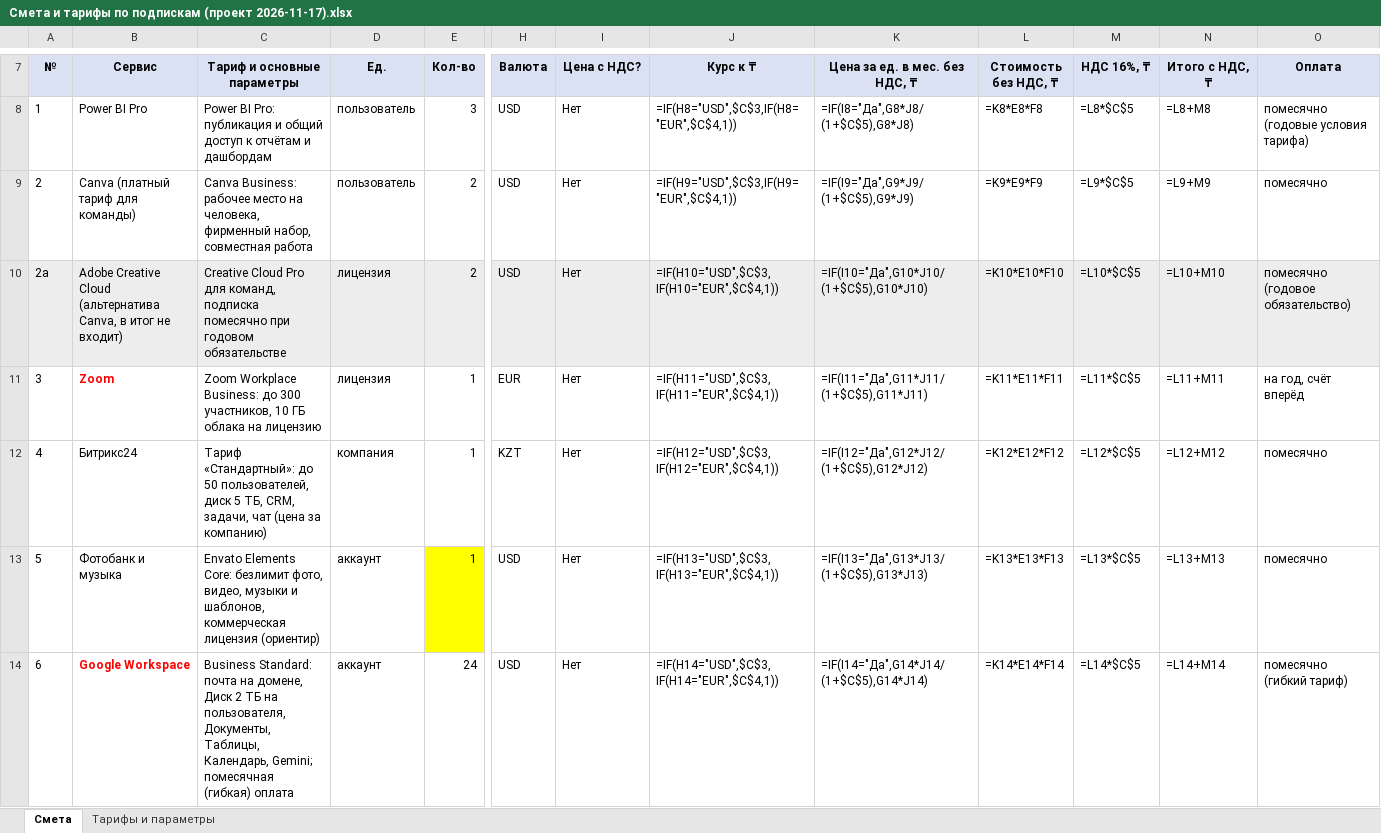
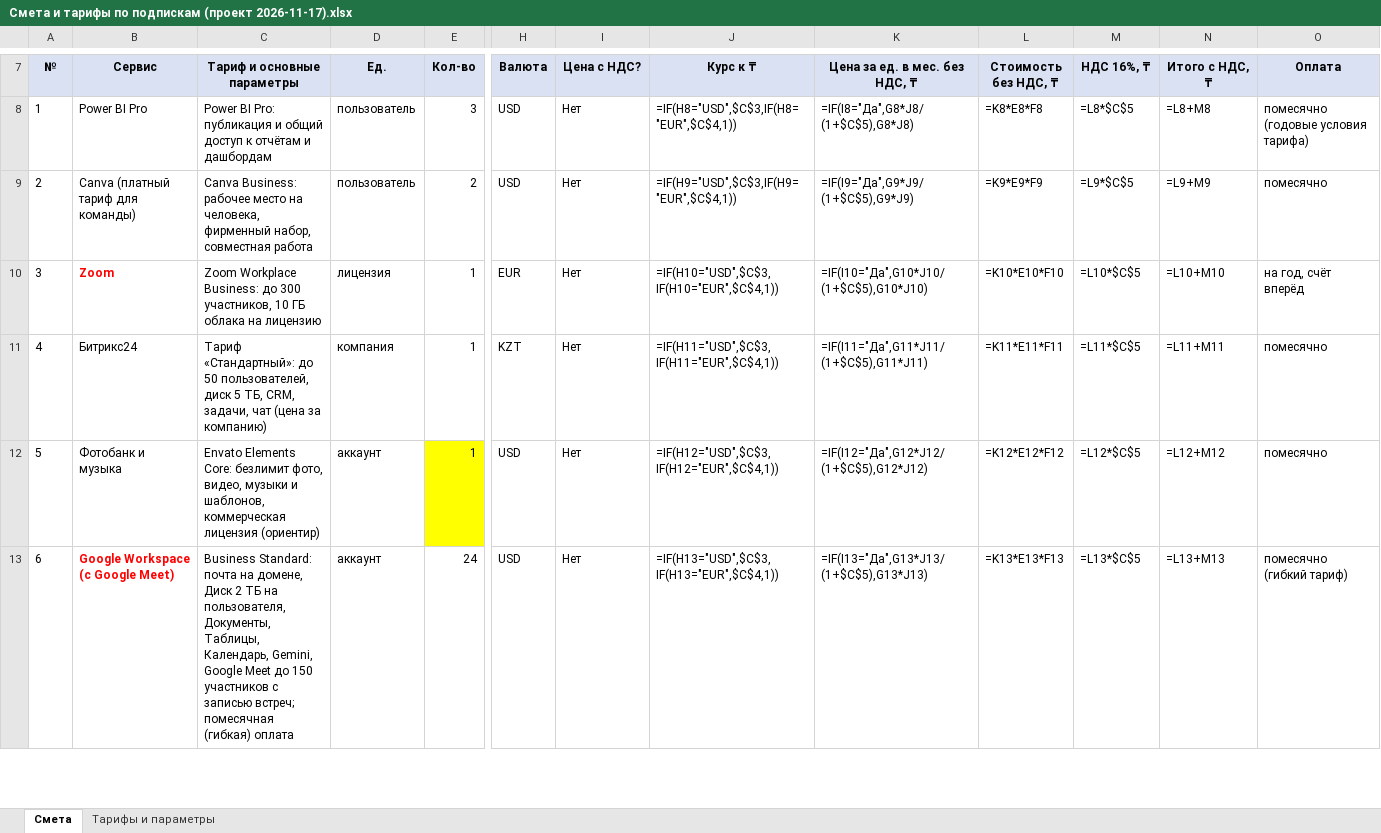
Before and after one commit to murat01042014/obsidian-vault, an Excel workbook: Procurement/_документы/Смета и тарифы по подпискам (проект 2026-11-17).xlsx, sheet Смета, drawn as a sheet; only a part is shown, gaps mark what is left out; values as stored, in another font and other column widths than the file's, no borders; formulas without a stored value are shown as written; removed rows and columns are numbered as before the commit, all else as after; rows hold the shown columns only; the diff covers the shown part only; the diff names each change by its address in the sheet, - before the commit and + after, or states it on an @@ line.

```diff
--- a/Procurement/_документы/Смета и тарифы по подпискам (проект 2026-11-17).xlsx (sheet Смета)
+++ b/Procurement/_документы/Смета и тарифы по подпискам (проект 2026-11-17).xlsx (sheet Смета)
-row 10: 2а | Adobe Creative Cloud (альтернатива Canva, в итог не входит) | Creative Cloud Pro для команд, подписка помесячно при годовом обязательстве | лицензия | 2 | USD | Нет | =IF(H10="USD",$C$3,IF(H10="EUR",$C$4,1)) | =IF(I10="Да",G10*J10/(1+$C$5),G10*J10) | =K10*E10*F10 | =L10*$C$5 | =L10+M10 | помесячно (годовое обязательство)
-J10 (Курс к ₸): =IF(H11="USD",$C$3,IF(H11="EUR",$C$4,1))
+J10 (Курс к ₸): =IF(H10="USD",$C$3,IF(H10="EUR",$C$4,1))
-K10 (Цена за ед. в мес. без НДС, ₸): =IF(I11="Да",G11*J11/(1+$C$5),G11*J11)
+K10 (Цена за ед. в мес. без НДС, ₸): =IF(I10="Да",G10*J10/(1+$C$5),G10*J10)
-L10 (Стоимость без НДС, ₸): =K11*E11*F11
+L10 (Стоимость без НДС, ₸): =K10*E10*F10
-M10 (НДС 16%, ₸): =L11*$C$5
+M10 (НДС 16%, ₸): =L10*$C$5
-N10 (Итого с НДС, ₸): =L11+M11
+N10 (Итого с НДС, ₸): =L10+M10
-J11 (Курс к ₸): =IF(H12="USD",$C$3,IF(H12="EUR",$C$4,1))
+J11 (Курс к ₸): =IF(H11="USD",$C$3,IF(H11="EUR",$C$4,1))
-K11 (Цена за ед. в мес. без НДС, ₸): =IF(I12="Да",G12*J12/(1+$C$5),G12*J12)
+K11 (Цена за ед. в мес. без НДС, ₸): =IF(I11="Да",G11*J11/(1+$C$5),G11*J11)
-L11 (Стоимость без НДС, ₸): =K12*E12*F12
+L11 (Стоимость без НДС, ₸): =K11*E11*F11
-M11 (НДС 16%, ₸): =L12*$C$5
+M11 (НДС 16%, ₸): =L11*$C$5
-N11 (Итого с НДС, ₸): =L12+M12
+N11 (Итого с НДС, ₸): =L11+M11
-J12 (Курс к ₸): =IF(H13="USD",$C$3,IF(H13="EUR",$C$4,1))
+J12 (Курс к ₸): =IF(H12="USD",$C$3,IF(H12="EUR",$C$4,1))
-K12 (Цена за ед. в мес. без НДС, ₸): =IF(I13="Да",G13*J13/(1+$C$5),G13*J13)
+K12 (Цена за ед. в мес. без НДС, ₸): =IF(I12="Да",G12*J12/(1+$C$5),G12*J12)
-L12 (Стоимость без НДС, ₸): =K13*E13*F13
+L12 (Стоимость без НДС, ₸): =K12*E12*F12
-M12 (НДС 16%, ₸): =L13*$C$5
+M12 (НДС 16%, ₸): =L12*$C$5
-N12 (Итого с НДС, ₸): =L13+M13
+N12 (Итого с НДС, ₸): =L12+M12
-B13 (Сервис): Google Workspace
+B13 (Сервис): Google Workspace (с Google Meet)
-C13 (Тариф и основные параметры): …Таблицы, Календарь, Gemini; помесячная (гибкая)…
+C13 (Тариф и основные параметры): …Таблицы, Календарь, Gemini, Google Meet до 150 участников с записью встреч; помесячная (гибкая)…
-J13 (Курс к ₸): =IF(H14="USD",$C$3,IF(H14="EUR",$C$4,1))
+J13 (Курс к ₸): =IF(H13="USD",$C$3,IF(H13="EUR",$C$4,1))
-K13 (Цена за ед. в мес. без НДС, ₸): =IF(I14="Да",G14*J14/(1+$C$5),G14*J14)
+K13 (Цена за ед. в мес. без НДС, ₸): =IF(I13="Да",G13*J13/(1+$C$5),G13*J13)
-L13 (Стоимость без НДС, ₸): =K14*E14*F14
+L13 (Стоимость без НДС, ₸): =K13*E13*F13
-M13 (НДС 16%, ₸): =L14*$C$5
+M13 (НДС 16%, ₸): =L13*$C$5
-N13 (Итого с НДС, ₸): =L14+M14
+N13 (Итого с НДС, ₸): =L13+M13
```
Also changed, not shown: 4 removed rows and 38 edited cells elsewhere in this sheet, sheet Тарифы и параметры.
